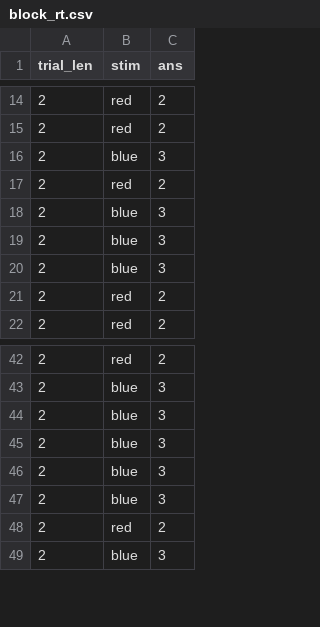
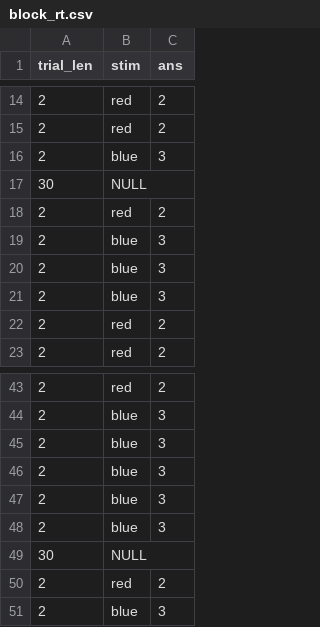
Before and after one commit to uiowa-mri-course-2018/PsychoPyExamples, a CSV file: block/block_rt.csv, drawn as a sheet; only a part is shown, gaps mark what is left out; the diff names each change by its address in the sheet, - before the commit and + after, or states it on an @@ line.

Commit message:
FIX: block design

```diff
--- a/block/block_rt.csv
+++ b/block/block_rt.csv
+row 17: 30 | NULL
+row 49: 30 | NULL
```
